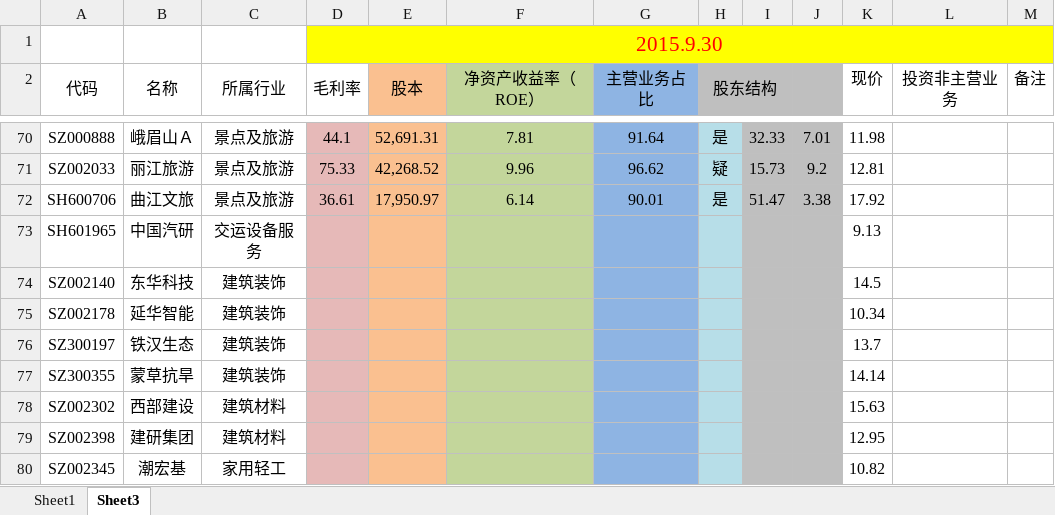
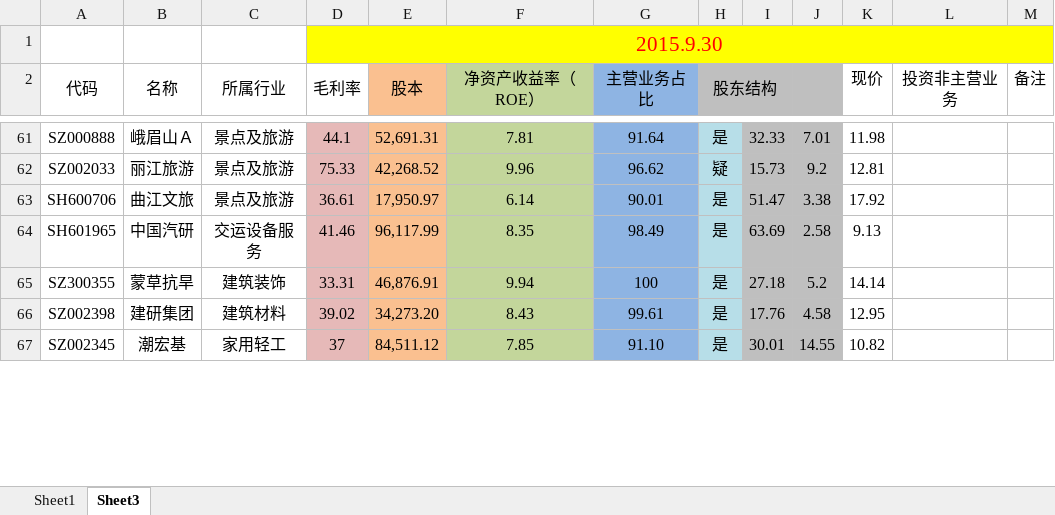
Before and after one commit to grofis/shareobject, an Excel workbook: 股票.xlsx, sheet Sheet3, drawn as a sheet; only a part is shown, gaps mark what is left out; values as stored, in another font and other column widths than the file's, no borders; removed rows and columns are numbered as before the commit, all else as after; the diff covers the shown part only; the diff names each change by its address in the sheet, - before the commit and + after, or states it on an @@ line.

Commit message:
虚拟机上第一次提交。

```diff
--- a/股票.xlsx (sheet Sheet3)
+++ b/股票.xlsx (sheet Sheet3)
-D64 (毛利率): (empty)
+D64 (毛利率): 41.46
-E64 (股本): (empty)
+E64 (股本): 96,117.99
-F64 (净资产收益率（ROE）): (empty)
+F64 (净资产收益率（ROE）): 8.35
-G64 (主营业务占比): (empty)
+G64 (主营业务占比): 98.49
-H64 (股东结构): (empty)
+H64 (股东结构): 是
-I64: (empty)
+I64: 63.69
-J64: (empty)
+J64: 2.58
-row 74: SZ002140 | 东华科技 | 建筑装饰 |  |  |  |  |  |  |  | 14.5
-row 75: SZ002178 | 延华智能 | 建筑装饰 |  |  |  |  |  |  |  | 10.34
-row 76: SZ300197 | 铁汉生态 | 建筑装饰 |  |  |  |  |  |  |  | 13.7
-D65 (毛利率): (empty)
+D65 (毛利率): 33.31
-E65 (股本): (empty)
+E65 (股本): 46,876.91
-F65 (净资产收益率（ROE）): (empty)
+F65 (净资产收益率（ROE）): 9.94
-G65 (主营业务占比): (empty)
+G65 (主营业务占比): 100
-H65 (股东结构): (empty)
+H65 (股东结构): 是
-I65: (empty)
+I65: 27.18
-J65: (empty)
+J65: 5.2
-row 78: SZ002302 | 西部建设 | 建筑材料 |  |  |  |  |  |  |  | 15.63
-D66 (毛利率): (empty)
+D66 (毛利率): 39.02
-E66 (股本): (empty)
+E66 (股本): 34,273.20
-F66 (净资产收益率（ROE）): (empty)
+F66 (净资产收益率（ROE）): 8.43
-G66 (主营业务占比): (empty)
+G66 (主营业务占比): 99.61
-H66:H67 (股东结构): (empty)
+H66:H67 (股东结构): 是
-I66: (empty)
+I66: 17.76
-J66: (empty)
+J66: 4.58
-D67 (毛利率): (empty)
+D67 (毛利率): 37
-E67 (股本): (empty)
+E67 (股本): 84,511.12
-F67 (净资产收益率（ROE）): (empty)
+F67 (净资产收益率（ROE）): 7.85
-G67 (主营业务占比): (empty)
+G67 (主营业务占比): 91.10
-I67: (empty)
+I67: 30.01
-J67: (empty)
+J67: 14.55
```
Also changed, not shown: 44 removed rows and 352 edited cells elsewhere in this sheet.
